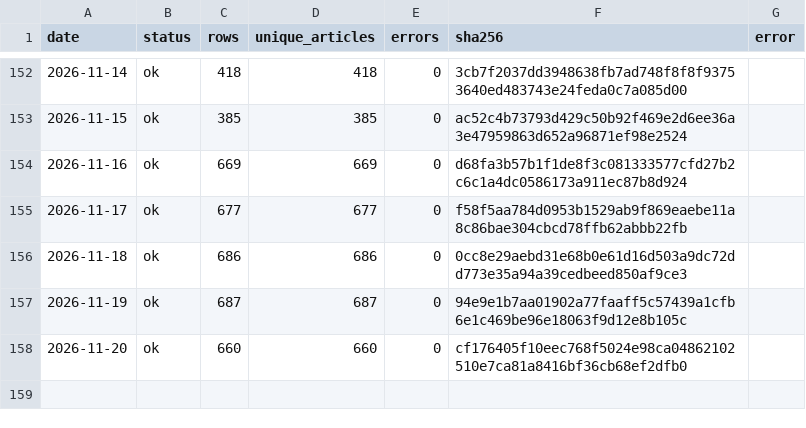
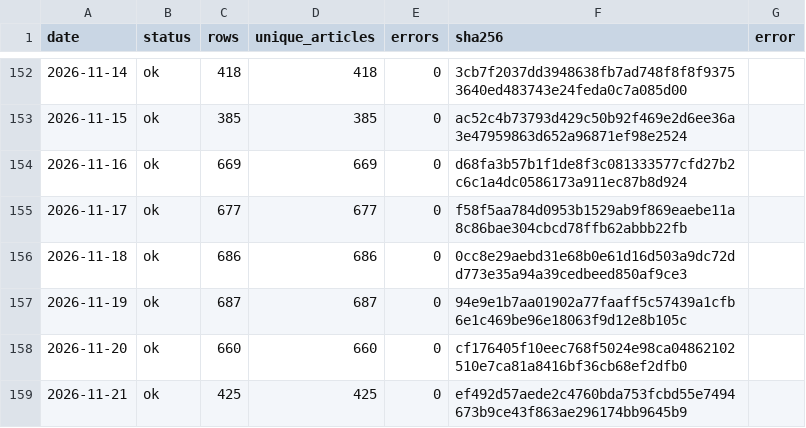
Before and after one commit to wodewoping-png/wechat-daily-news-csv, a CSV file: quality/channel_monitor/feed_manifest.csv, drawn as a sheet; only a part is shown, gaps mark what is left out.

```diff
--- a/quality/channel_monitor/feed_manifest.csv
+++ b/quality/channel_monitor/feed_manifest.csv
@@ -158 +158,2 @@
 2026-11-20,ok,660,660,0,cf176405f10eec768f5024e98ca04862102510e7ca81a8416bf36cb68ef2dfb0,
+2026-11-21,ok,425,425,0,ef492d57aede2c4760bda753fcbd55e7494673b9ce43f863ae296174bb9645b9,
```
Also changed, not shown: channels/channel_daily_counts.csv, channels/channel_summary.csv, 8 other files.
